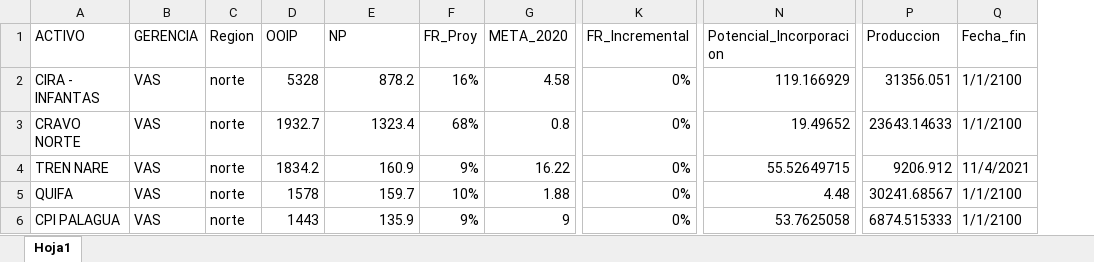
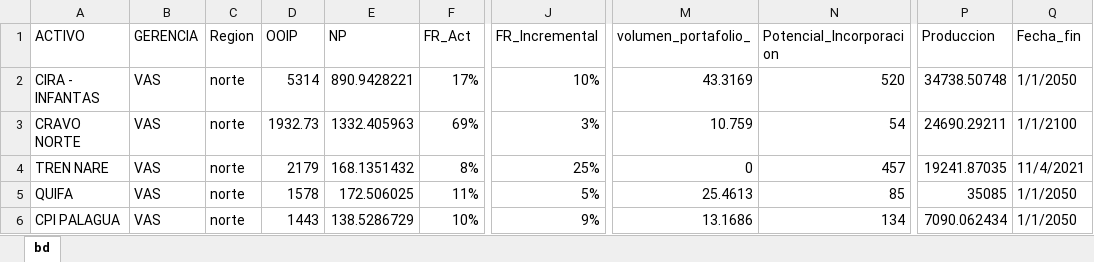
Before and after one commit to jorgemedina87/Priorizacion, an Excel workbook: bd/PRIORIZACION_ACTIVOS_R_V.xlsx, sheet bd, drawn as a sheet; only a part is shown, gaps mark what is left out; values as stored, in another font and other column widths than the file's, no cell formats; removed rows and columns are numbered as before the commit, all else as after; the diff covers the shown part only; the diff names each change by its address in the sheet, - before the commit and + after, or states it on an @@ line.

Commit message:
Add files via upload

```diff
--- a/bd/PRIORIZACION_ACTIVOS_R_V.xlsx (sheet bd)
+++ b/bd/PRIORIZACION_ACTIVOS_R_V.xlsx (sheet bd)
-sheet tab: Hoja1
+sheet tab: bd
-column G (META_2020), rows 2-6: 4.58 | 0.8 | 16.22 | 1.88 | 9
+column M (volumen_portafolio_), rows 2-6: 43.3169 | 10.759 | 0 | 25.4613 | 13.1686
-F1: FR_Proy
+F1: FR_Act
-D2 (OOIP): 5328
+D2 (OOIP): 5314
-E2 (NP): 878.2
+E2 (NP): 890.9428221
-F2 (FR_Act): 16%
+F2 (FR_Act): 17%
-J2 (FR_Incremental): 0%
+J2 (FR_Incremental): 10%
-N2 (Potencial_Incorporacion): 119.166929
+N2 (Potencial_Incorporacion): 520
-P2 (Produccion): 31356.051
+P2 (Produccion): 34738.50748
-Q2 (Fecha_fin): 1/1/2100
+Q2 (Fecha_fin): 1/1/2050
-D3 (OOIP): 1932.7
+D3 (OOIP): 1932.73
-E3 (NP): 1323.4
+E3 (NP): 1332.405963
-F3 (FR_Act): 68%
+F3 (FR_Act): 69%
-J3 (FR_Incremental): 0%
+J3 (FR_Incremental): 3%
-N3 (Potencial_Incorporacion): 19.49652
+N3 (Potencial_Incorporacion): 54
-P3 (Produccion): 23643.14633
+P3 (Produccion): 24690.29211
-D4 (OOIP): 1834.2
+D4 (OOIP): 2179
-E4 (NP): 160.9
+E4 (NP): 168.1351432
-F4 (FR_Act): 9%
+F4 (FR_Act): 8%
-J4 (FR_Incremental): 0%
+J4 (FR_Incremental): 25%
-N4 (Potencial_Incorporacion): 55.52649715
+N4 (Potencial_Incorporacion): 457
-P4 (Produccion): 9206.912
+P4 (Produccion): 19241.87035
-E5 (NP): 159.7
+E5 (NP): 172.506025
-F5 (FR_Act): 10%
+F5 (FR_Act): 11%
-J5 (FR_Incremental): 0%
+J5 (FR_Incremental): 5%
-N5 (Potencial_Incorporacion): 4.48
+N5 (Potencial_Incorporacion): 85
-P5 (Produccion): 30241.68567
+P5 (Produccion): 35085
-Q5:Q6 (Fecha_fin): 1/1/2100
+Q5:Q6 (Fecha_fin): 1/1/2050
-E6 (NP): 135.9
+E6 (NP): 138.5286729
-F6 (FR_Act): 9%
+F6 (FR_Act): 10%
-J6 (FR_Incremental): 0%
+J6 (FR_Incremental): 9%
-N6 (Potencial_Incorporacion): 53.7625058
+N6 (Potencial_Incorporacion): 134
-P6 (Produccion): 6874.515333
+P6 (Produccion): 7090.062434
```
Also changed, not shown: 1 added row, 2 removed rows and 226 edited cells elsewhere in this sheet, cell formats.
